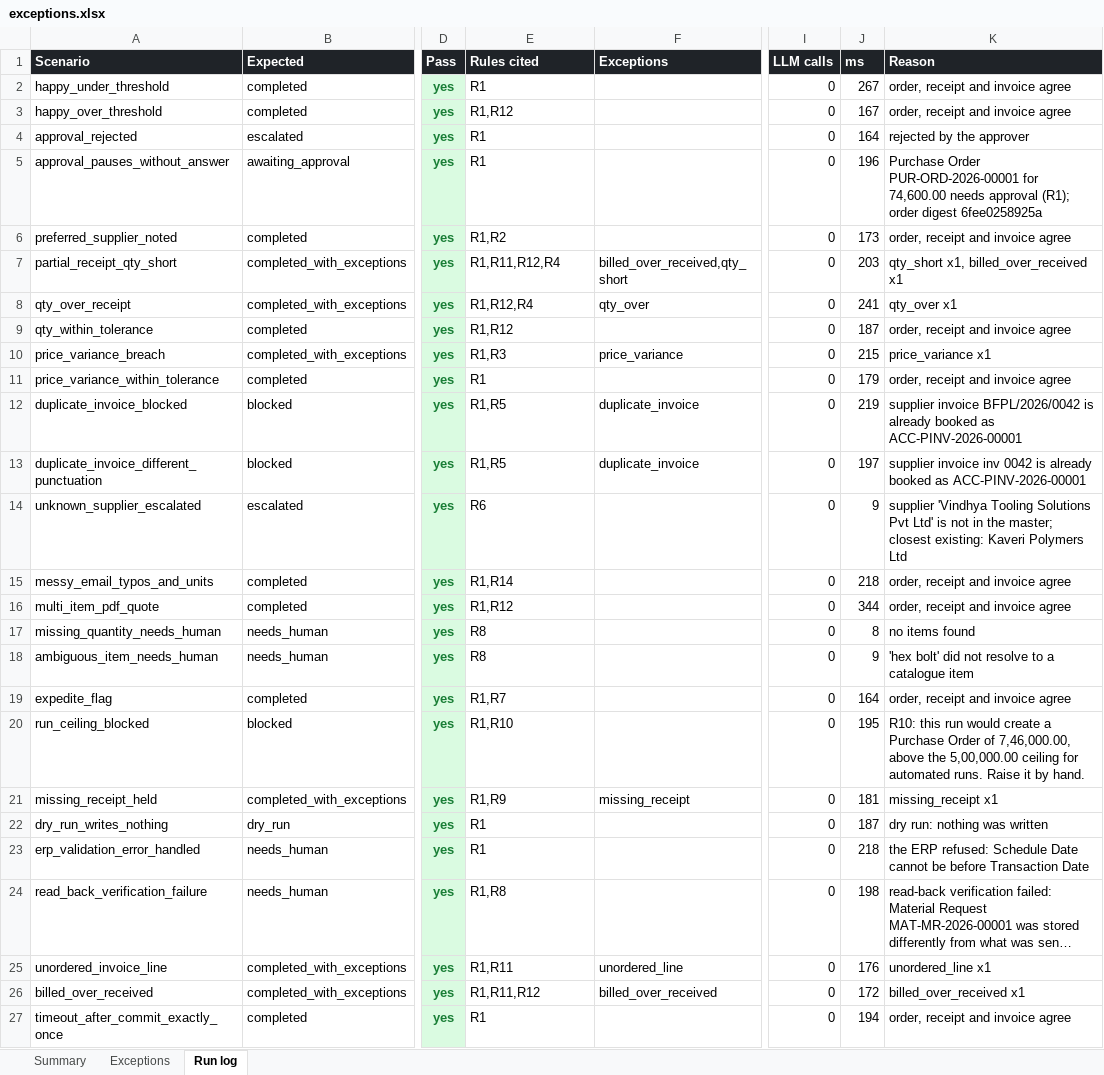
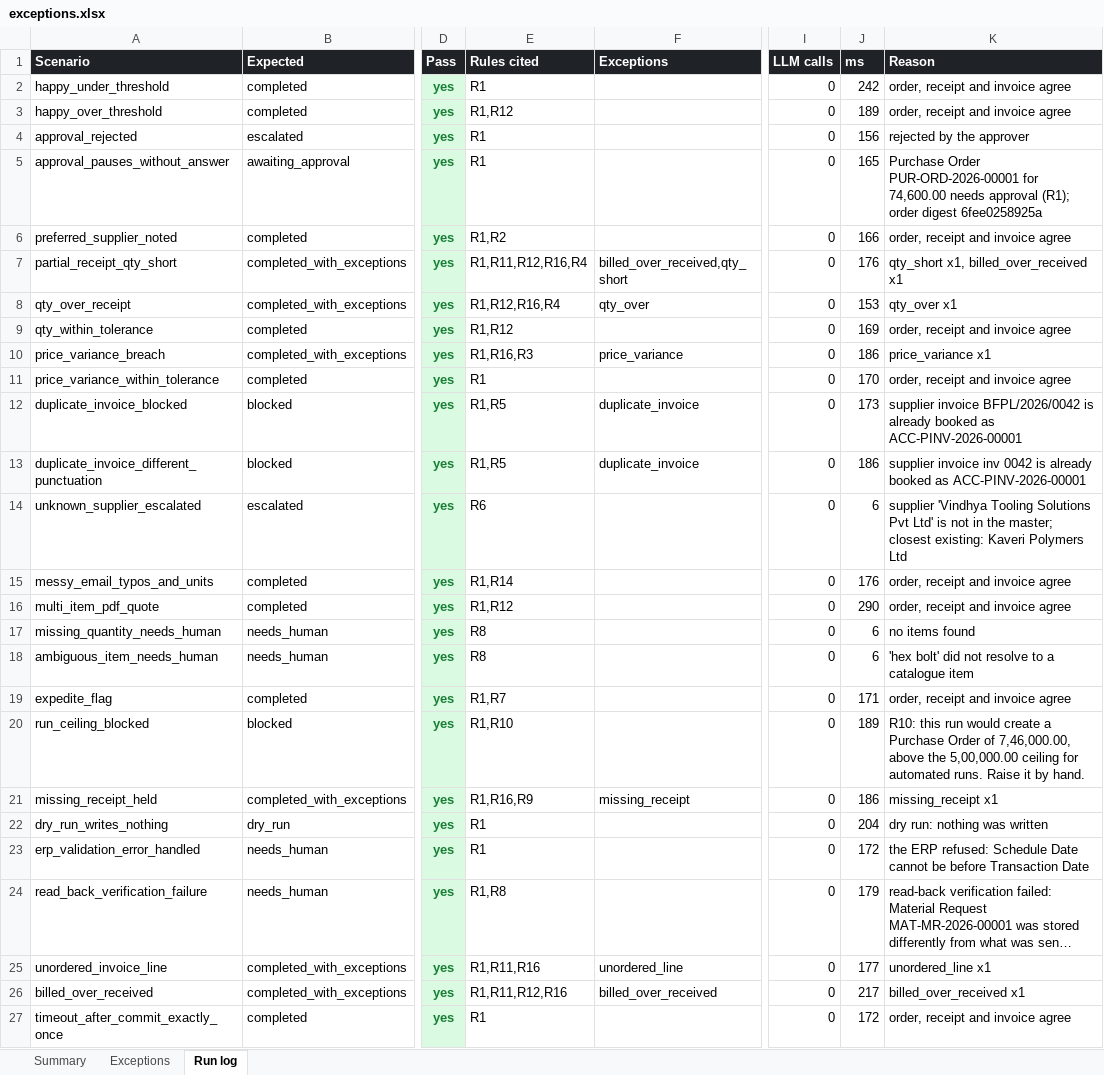
Before and after one commit to Mr-Bathwal/ERP, an Excel workbook: eval/results/exceptions.xlsx, sheet Run log, drawn as a sheet; only a part is shown, gaps mark what is left out; long unchanged cells end in …; values as stored, in another font and other column widths than the file's, no borders; the diff covers the shown part only; the diff names each change by its address in the sheet, - before the commit and + after, or states it on an @@ line.

```diff
--- a/eval/results/exceptions.xlsx (sheet Run log)
+++ b/eval/results/exceptions.xlsx (sheet Run log)
-J2 (ms): 267
+J2 (ms): 242
-J3 (ms): 167
+J3 (ms): 189
-J4 (ms): 164
+J4 (ms): 156
-J5 (ms): 196
+J5 (ms): 165
-J6 (ms): 173
+J6 (ms): 166
-E7 (Rules cited): R1,R11,R12,R4
+E7 (Rules cited): R1,R11,R12,R16,R4
-J7 (ms): 203
+J7 (ms): 176
-E8 (Rules cited): R1,R12,R4
+E8 (Rules cited): R1,R12,R16,R4
-J8 (ms): 241
+J8 (ms): 153
-J9 (ms): 187
+J9 (ms): 169
-E10 (Rules cited): R1,R3
+E10 (Rules cited): R1,R16,R3
-J10 (ms): 215
+J10 (ms): 186
-J11 (ms): 179
+J11 (ms): 170
-J12 (ms): 219
+J12 (ms): 173
-J13 (ms): 197
+J13 (ms): 186
-J14 (ms): 9
+J14 (ms): 6
-J15 (ms): 218
+J15 (ms): 176
-J16 (ms): 344
+J16 (ms): 290
-J17 (ms): 8
+J17 (ms): 6
-J18 (ms): 9
+J18 (ms): 6
-J19 (ms): 164
+J19 (ms): 171
-J20 (ms): 195
+J20 (ms): 189
-E21 (Rules cited): R1,R9
+E21 (Rules cited): R1,R16,R9
-J21 (ms): 181
+J21 (ms): 186
-J22 (ms): 187
+J22 (ms): 204
-J23 (ms): 218
+J23 (ms): 172
-J24 (ms): 198
+J24 (ms): 179
-E25 (Rules cited): R1,R11
+E25 (Rules cited): R1,R11,R16
-J25 (ms): 176
+J25 (ms): 177
-E26 (Rules cited): R1,R11,R12
+E26 (Rules cited): R1,R11,R12,R16
-J26 (ms): 172
+J26 (ms): 217
-J27 (ms): 194
+J27 (ms): 172
```
Also changed, not shown: 25 edited cells elsewhere in this sheet, sheet Summary, 13 other files.
